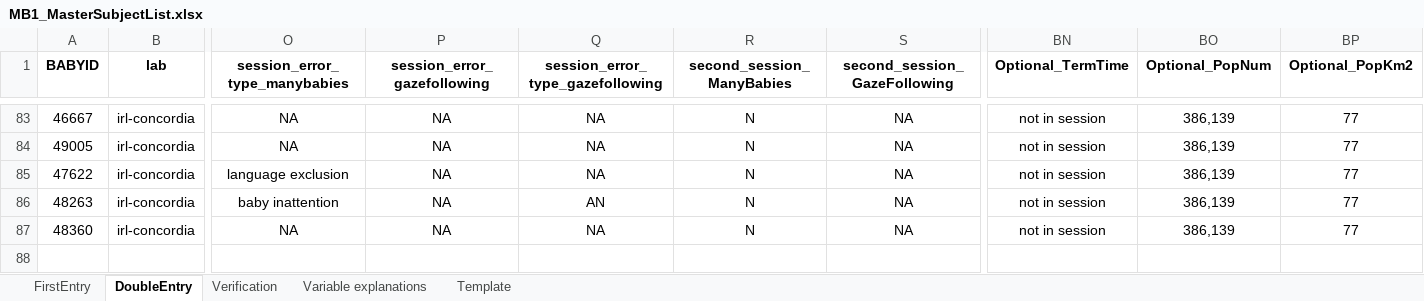
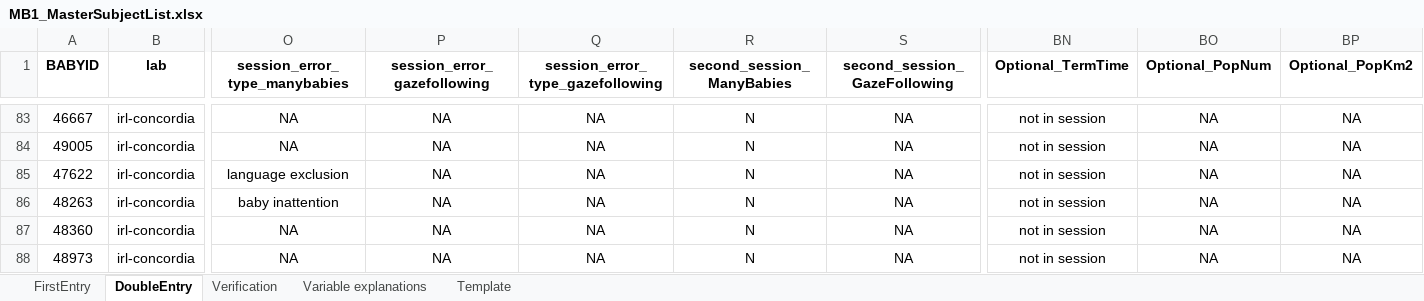
Before and after one commit to MegMastro/ManyBabies1, an Excel workbook: data/MB1_MasterSubjectList.xlsx, sheet DoubleEntry, drawn as a sheet; only a part is shown, gaps mark what is left out; values as stored, in another font and other column widths than the file's, no borders; rows hold the shown columns only; the diff covers the shown part only; the diff names each change by its address in the sheet, - before the commit and + after, or states it on an @@ line.

```diff
--- a/data/MB1_MasterSubjectList.xlsx (sheet DoubleEntry)
+++ b/data/MB1_MasterSubjectList.xlsx (sheet DoubleEntry)
-BO83:BO87 (Optional_PopNum): 386,139
+BO83:BO87 (Optional_PopNum): NA
-BP83:BP87 (Optional_PopKm2): 77
+BP83:BP87 (Optional_PopKm2): NA
-Q86 (session_error_type_gazefollowing): AN
+Q86 (session_error_type_gazefollowing): NA
+row 88: 48973 | irl-concordia | NA | NA | NA | N | NA | not in session | NA | NA
```
Also changed, not shown: 162 edited cells elsewhere in this sheet, sheet Verification, sheet FirstEntry, hidden cells, 1 other file.
